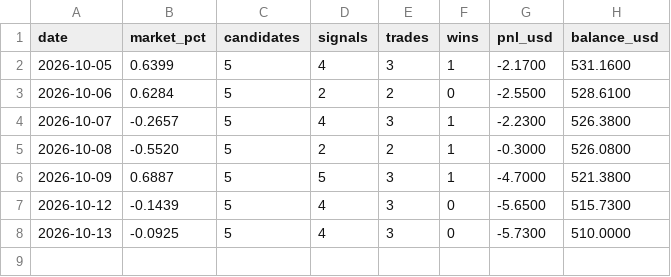
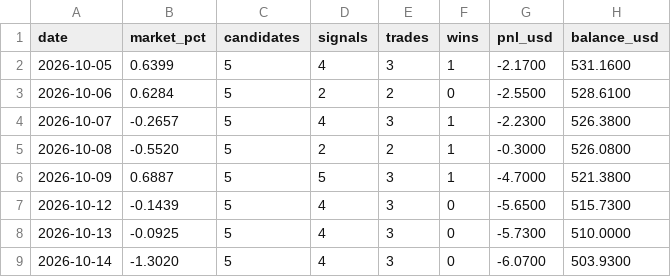
Before and after one commit to Mr-MTB/stock-assistant, a CSV file: journal/days.csv, drawn as a sheet.

```diff
--- a/journal/days.csv
+++ b/journal/days.csv
@@ -8 +8,2 @@ date,market_pct,candidates,signals,trades,wins,pnl_usd,balance_usd
 2026-10-13,-0.0925,5,4,3,0,-5.7300,510.0000
+2026-10-14,-1.3020,5,4,3,0,-6.0700,503.9300
```
Also changed, not shown: journal/signals.csv, journal/trades.csv, 2 other files.
